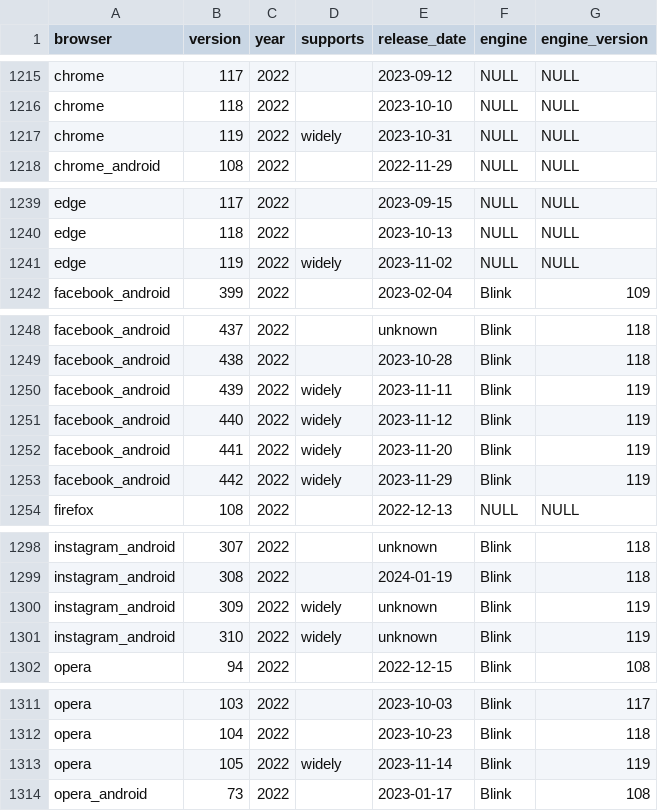
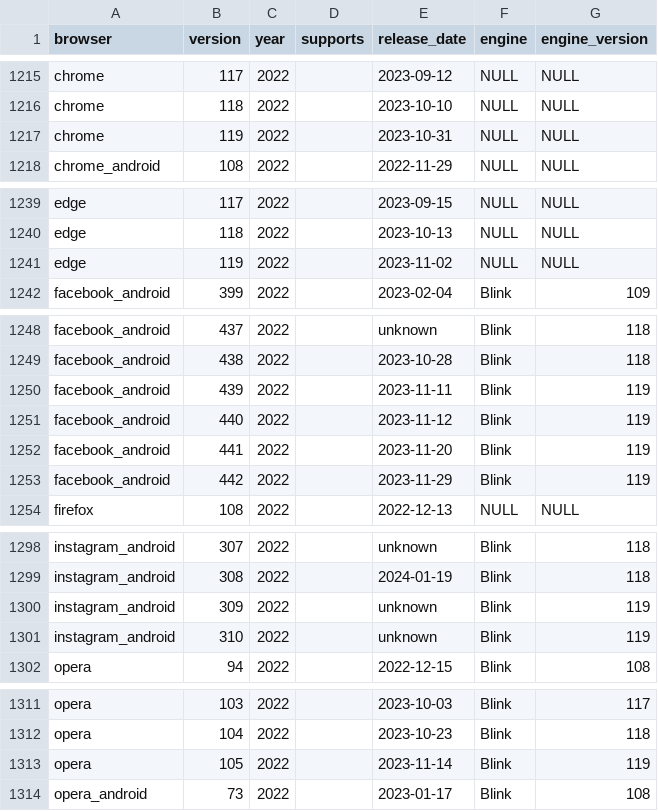
Before and after one commit to tipex-16/baseline-browser-mapping, a CSV file: static/with_downstream/all_versions_with_supports.csv, drawn as a sheet; only a part is shown, gaps mark what is left out; the diff covers the shown part only.

```diff
--- a/static/with_downstream/all_versions_with_supports.csv
+++ b/static/with_downstream/all_versions_with_supports.csv
@@ -1216,3 +1216,3 @@
 "chrome","118","2022","","2023-10-10","NULL","NULL"
-"chrome","119","2022","widely","2023-10-31","NULL","NULL"
+"chrome","119","2022","","2023-10-31","NULL","NULL"
 "chrome_android","108","2022","","2022-11-29","NULL","NULL"
@@ -1240,3 +1240,3 @@
 "edge","118","2022","","2023-10-13","NULL","NULL"
-"edge","119","2022","widely","2023-11-02","NULL","NULL"
+"edge","119","2022","","2023-11-02","NULL","NULL"
 "facebook_android","399","2022","","2023-02-04","Blink","109"
@@ -1249,6 +1249,6 @@
 "facebook_android","438","2022","","2023-10-28","Blink","118"
-"facebook_android","439","2022","widely","2023-11-11","Blink","119"
-"facebook_android","440","2022","widely","2023-11-12","Blink","119"
-"facebook_android","441","2022","widely","2023-11-20","Blink","119"
-"facebook_android","442","2022","widely","2023-11-29","Blink","119"
+"facebook_android","439","2022","","2023-11-11","Blink","119"
+"facebook_android","440","2022","","2023-11-12","Blink","119"
+"facebook_android","441","2022","","2023-11-20","Blink","119"
+"facebook_android","442","2022","","2023-11-29","Blink","119"
 "firefox","108","2022","","2022-12-13","NULL","NULL"
@@ -1299,4 +1299,4 @@
 "instagram_android","308","2022","","2024-01-19","Blink","118"
-"instagram_android","309","2022","widely","unknown","Blink","119"
-"instagram_android","310","2022","widely","unknown","Blink","119"
+"instagram_android","309","2022","","unknown","Blink","119"
+"instagram_android","310","2022","","unknown","Blink","119"
 "opera","94","2022","","2022-12-15","Blink","108"
@@ -1312,3 +1312,3 @@
 "opera","104","2022","","2023-10-23","Blink","118"
-"opera","105","2022","widely","2023-11-14","Blink","119"
+"opera","105","2022","","2023-11-14","Blink","119"
 "opera_android","73","2022","","2023-01-17","Blink","108"
```
Also changed, not shown: 2 edited cells elsewhere in this file, static/all_versions.csv, static/all_versions_with_supports.csv, 9 other files.
